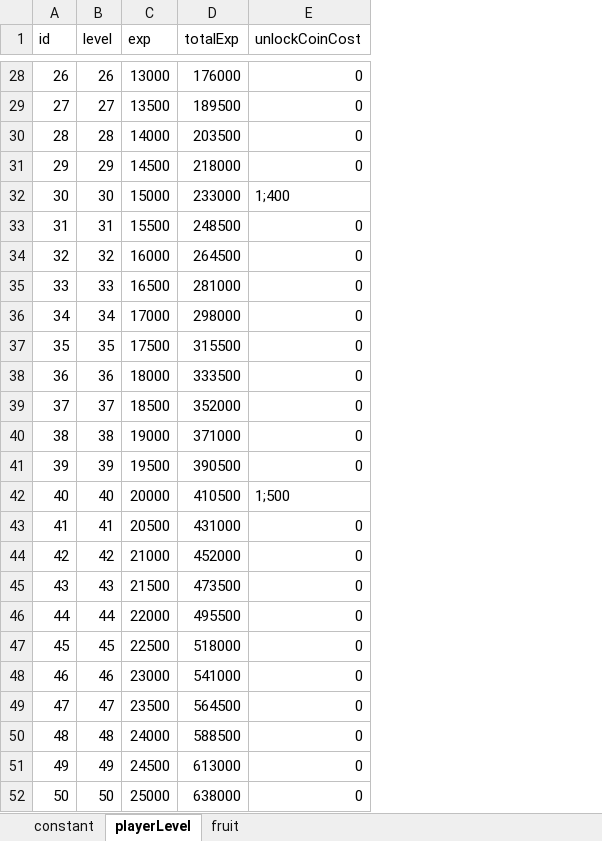
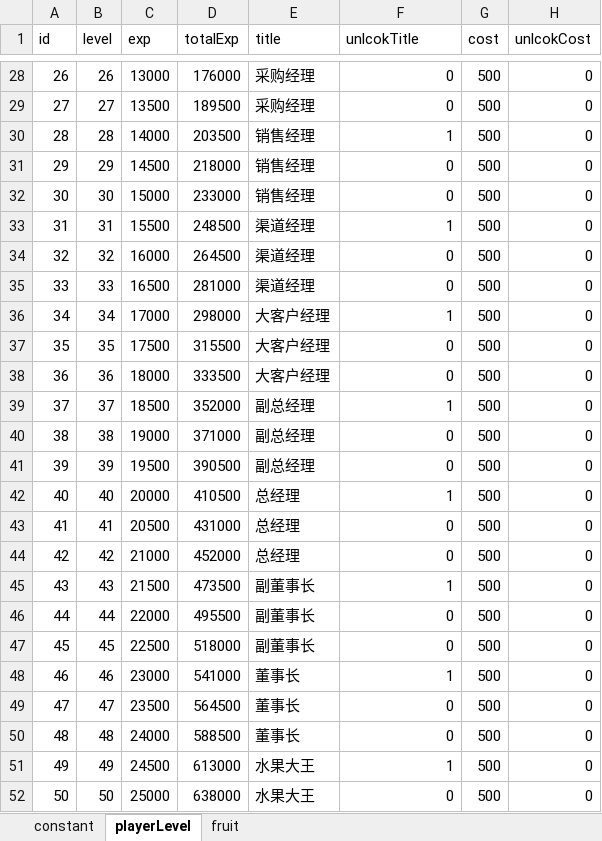
Before and after one commit to bjsky/sgj, an Excel workbook: tables.xlsx, sheet playerLevel, drawn as a sheet; only a part is shown, gaps mark what is left out; values as stored, in another font and other column widths than the file's, no borders; addresses are those after the commit; the diff covers the shown part only; the diff names each change by its address in the sheet, - before the commit and + after, or states it on an @@ line.

```diff
--- a/tables.xlsx (sheet playerLevel)
+++ b/tables.xlsx (sheet playerLevel)
+column E (title), rows 28-52: 采购经理 | 采购经理 | 销售经理 | 销售经理 | 销售经理 | 渠道经理 | 渠道经理 | 渠道经理 | 大客户经理 | 大客户经理 | 大客户经理 | 副总经理 | 副总经理 | 副总经理 | 总经理 | 总经理 | 总经理 | 副董事长 | 副董事长 | 副董事长 | 董事长 | 董事长 | 董事长 | 水果大王 | 水果大王
+column G (cost), rows 28-52: all 500
+column H (unlcokCost), rows 28-52: all 0
-F1: unlockCoinCost
+F1: unlcokTitle
-F30 (unlcokTitle): 0
+F30 (unlcokTitle): 1
-F32 (unlcokTitle): 1;400
+F32 (unlcokTitle): 0
-F33 (unlcokTitle): 0
+F33 (unlcokTitle): 1
-F36 (unlcokTitle): 0
+F36 (unlcokTitle): 1
-F39 (unlcokTitle): 0
+F39 (unlcokTitle): 1
-F42 (unlcokTitle): 1;500
+F42 (unlcokTitle): 1
-F45 (unlcokTitle): 0
+F45 (unlcokTitle): 1
-F48 (unlcokTitle): 0
+F48 (unlcokTitle): 1
-F51 (unlcokTitle): 0
+F51 (unlcokTitle): 1
```
Also changed, not shown: 10 edited cells elsewhere in this sheet, sheet fruit, sheet constant, formulas that keep their value, 30 other files.
